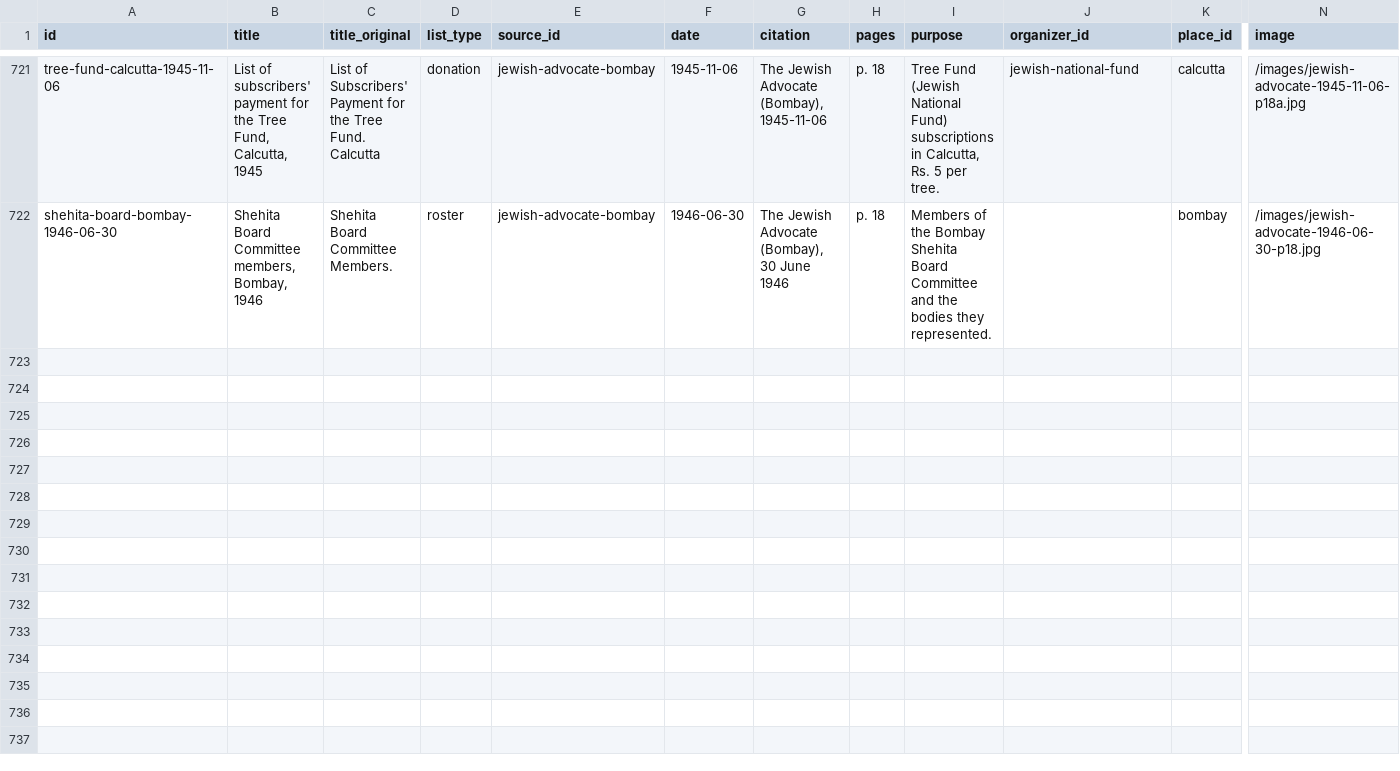
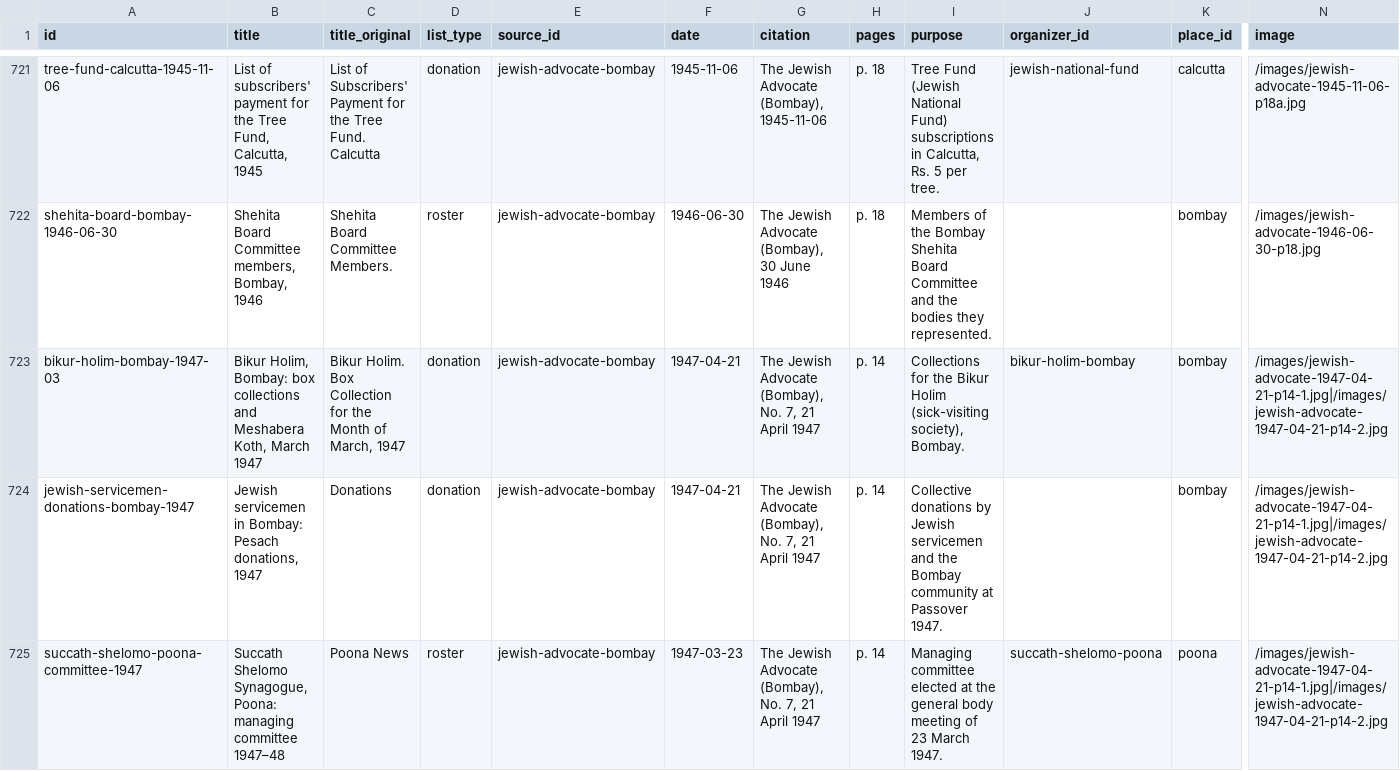
Before and after one commit to judaicadh/listsexplorer, a CSV file: data/lists.csv, drawn as a sheet; only a part is shown, gaps mark what is left out; rows hold the shown columns only; the diff covers the shown part only; the diff names each change by its address in the sheet, - before the commit and + after, or states it on an @@ line.

```diff
--- a/data/lists.csv
+++ b/data/lists.csv
+row 723: bikur-holim-bombay-1947-03 | Bikur Holim, Bombay: box collections and Meshabera Koth, March 1947 | Bikur Holim. Box Collection for the Month of March, 1947 | donation | jewish-advocate-bombay | 1947-04-21 | The Jewish Advocate (Bombay), No. 7, 21 April 1947 | p. 14 | Collections for the Bikur Holim (sick-visiting society), Bombay. | bikur-holim-bombay | bombay | /images/jewish-advocate-1947-04-21-p14-1.jpg|/images/jewish-advocate-1947-04-21-p14-2.jpg
+row 724: jewish-servicemen-donations-bombay-1947 | Jewish servicemen in Bombay: Pesach donations, 1947 | Donations | donation | jewish-advocate-bombay | 1947-04-21 | The Jewish Advocate (Bombay), No. 7, 21 April 1947 | p. 14 | Collective donations by Jewish servicemen and the Bombay community at Passover 1947. |  | bombay | /images/jewish-advocate-1947-04-21-p14-1.jpg|/images/jewish-advocate-1947-04-21-p14-2.jpg
+row 725: succath-shelomo-poona-committee-1947 | Succath Shelomo Synagogue, Poona: managing committee 1947–48 | Poona News | roster | jewish-advocate-bombay | 1947-03-23 | The Jewish Advocate (Bombay), No. 7, 21 April 1947 | p. 14 | Managing committee elected at the general body meeting of 23 March 1947. | succath-shelomo-poona | poona | /images/jewish-advocate-1947-04-21-p14-1.jpg|/images/jewish-advocate-1947-04-21-p14-2.jpg
```
Also changed, not shown: 2 added rows and 6 edited cells elsewhere in this file, data/organizations.csv, data/sources.csv, 6 other files.
